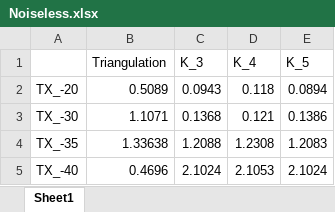
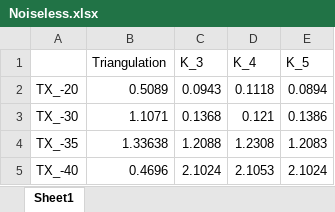
Before and after one commit to curtesian/rfid_locatron, an Excel workbook: PLOTS/Noiseless.xlsx, sheet Sheet1, drawn as a sheet; values as stored, in another font and other column widths than the file's, no borders; the diff names each change by its address in the sheet, - before the commit and + after, or states it on an @@ line.

```diff
--- a/PLOTS/Noiseless.xlsx (sheet Sheet1)
+++ b/PLOTS/Noiseless.xlsx (sheet Sheet1)
-D2 (K_4): 0.118
+D2 (K_4): 0.1118
```
Also changed, not shown: PLOTS/Noisy.xlsx, 22 other files.
